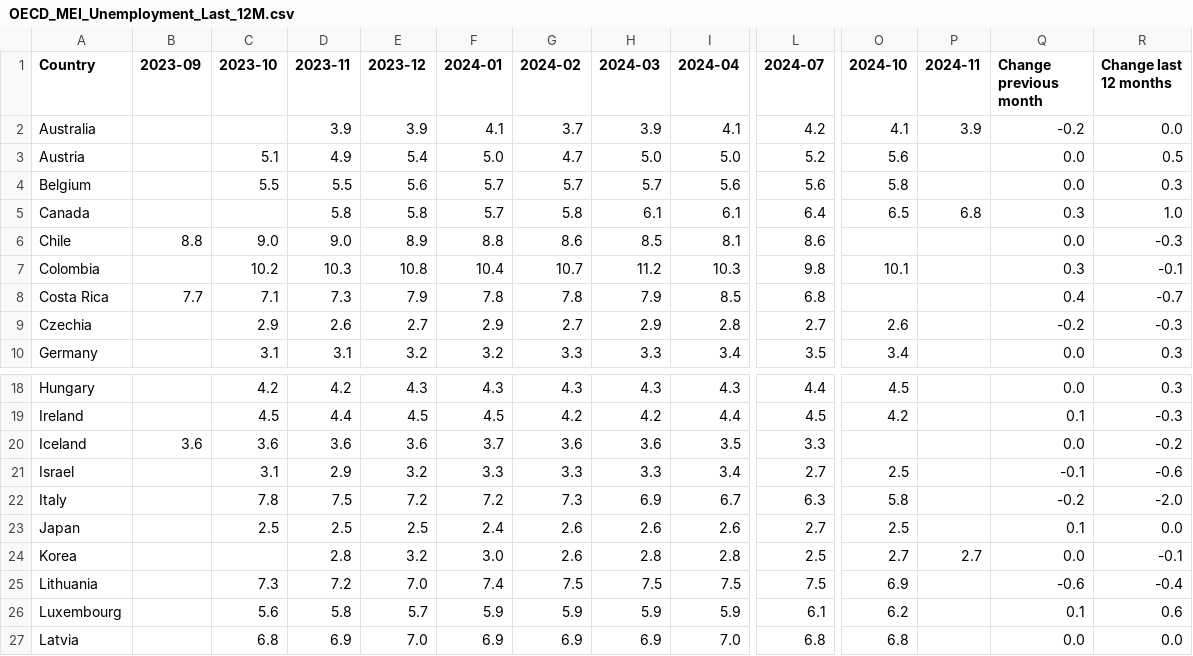
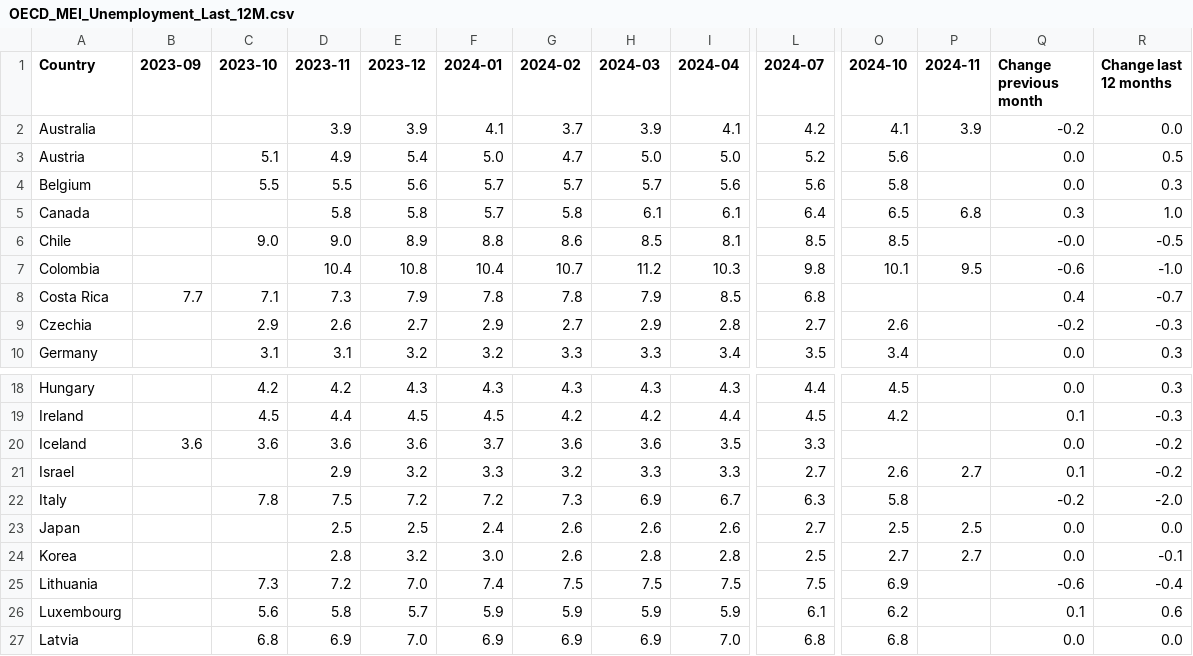
Before and after one commit to Qery-Data/Unemployment-OECD, a CSV file: data/OECD_MEI_Unemployment_Last_12M.csv, drawn as a sheet; only a part is shown, gaps mark what is left out; the diff names each change by its address in the sheet, - before the commit and + after, or states it on an @@ line.

```diff
--- a/data/OECD_MEI_Unemployment_Last_12M.csv
+++ b/data/OECD_MEI_Unemployment_Last_12M.csv
-B6 (2023-09): 8.8
+B6 (2023-09): (empty)
-L6 (2024-07): 8.6
+L6 (2024-07): 8.5
-O6 (2024-10): (empty)
+O6 (2024-10): 8.5
-Q6 (Change previous month): 0.0
+Q6 (Change previous month): -0.0
-R6 (Change last 12 months): -0.3
+R6 (Change last 12 months): -0.5
-C7 (2023-10): 10.2
+C7 (2023-10): (empty)
-D7 (2023-11): 10.3
+D7 (2023-11): 10.4
-P7 (2024-11): (empty)
+P7 (2024-11): 9.5
-Q7 (Change previous month): 0.3
+Q7 (Change previous month): -0.6
-R7 (Change last 12 months): -0.1
+R7 (Change last 12 months): -1.0
-C21 (2023-10): 3.1
+C21 (2023-10): (empty)
-G21 (2024-02): 3.3
+G21 (2024-02): 3.2
-I21 (2024-04): 3.4
+I21 (2024-04): 3.3
-O21 (2024-10): 2.5
+O21 (2024-10): 2.6
-P21 (2024-11): (empty)
+P21 (2024-11): 2.7
-Q21 (Change previous month): -0.1
+Q21 (Change previous month): 0.1
-R21 (Change last 12 months): -0.6
+R21 (Change last 12 months): -0.2
-C23 (2023-10): 2.5
+C23 (2023-10): (empty)
-P23 (2024-11): (empty)
+P23 (2024-11): 2.5
-Q23 (Change previous month): 0.1
+Q23 (Change previous month): 0.0
```
Also changed, not shown: data/OECD_MEI_Unemployment_Last_5Y.csv, data/OECD_MEI_Unemployment_Lastest_Value.csv.
